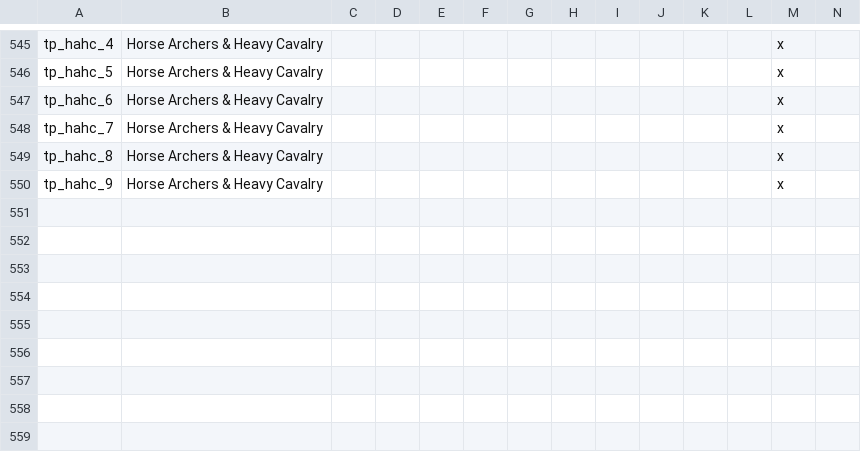
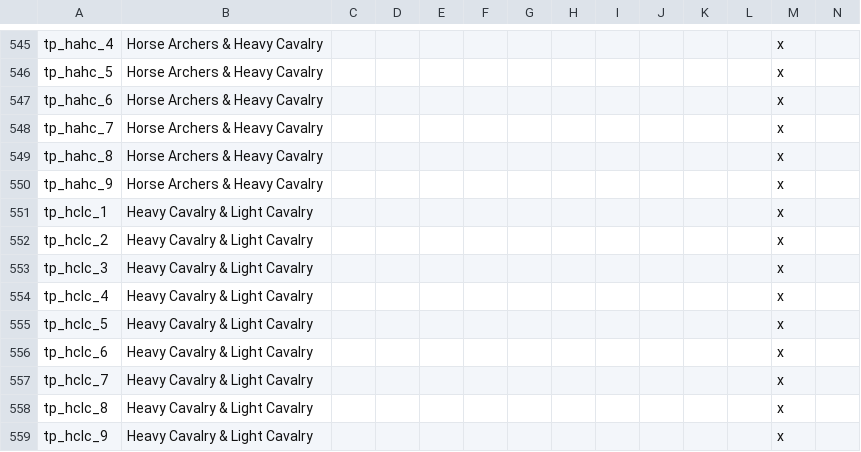
Before and after one commit to SinStar87/Goshen-Sagas, a CSV file: Goshen Sagas/localisation/goshen_buildings_loc.csv, drawn as a sheet; only a part is shown, gaps mark what is left out; rows hold the shown columns only; the diff names each change by its address in the sheet, - before the commit and + after, or states it on an @@ line.

Commit message:
building work
tp_hclc added

```diff
--- a/Goshen Sagas/localisation/goshen_buildings_loc.csv
+++ b/Goshen Sagas/localisation/goshen_buildings_loc.csv
+row 551: tp_hclc_1 | Heavy Cavalry & Light Cavalry |  |  |  |  |  |  |  |  |  |  | x
+row 552: tp_hclc_2 | Heavy Cavalry & Light Cavalry |  |  |  |  |  |  |  |  |  |  | x
+row 553: tp_hclc_3 | Heavy Cavalry & Light Cavalry |  |  |  |  |  |  |  |  |  |  | x
+row 554: tp_hclc_4 | Heavy Cavalry & Light Cavalry |  |  |  |  |  |  |  |  |  |  | x
+row 555: tp_hclc_5 | Heavy Cavalry & Light Cavalry |  |  |  |  |  |  |  |  |  |  | x
+row 556: tp_hclc_6 | Heavy Cavalry & Light Cavalry |  |  |  |  |  |  |  |  |  |  | x
+row 557: tp_hclc_7 | Heavy Cavalry & Light Cavalry |  |  |  |  |  |  |  |  |  |  | x
+row 558: tp_hclc_8 | Heavy Cavalry & Light Cavalry |  |  |  |  |  |  |  |  |  |  | x
+row 559: tp_hclc_9 | Heavy Cavalry & Light Cavalry |  |  |  |  |  |  |  |  |  |  | x
```
Also changed, not shown: 1 other file.
